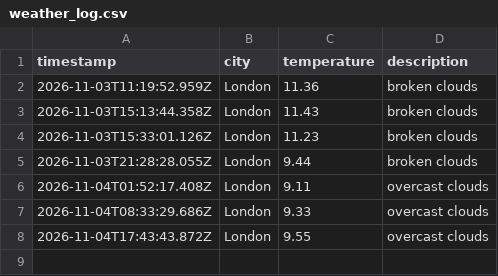
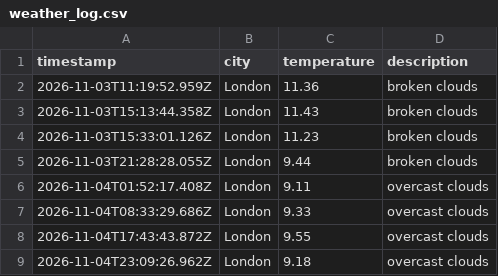
Before and after one commit to lisa-akadj/weather_dataOps, a CSV file: data/weather_log.csv, drawn as a sheet.

```diff
--- a/data/weather_log.csv
+++ b/data/weather_log.csv
@@ -8 +8,2 @@ timestamp,city,temperature,description
 2026-11-04T17:43:43.872Z,London,9.55,overcast clouds
+2026-11-04T23:09:26.962Z,London,9.18,overcast clouds
```
Also changed, not shown: 1 other file.
